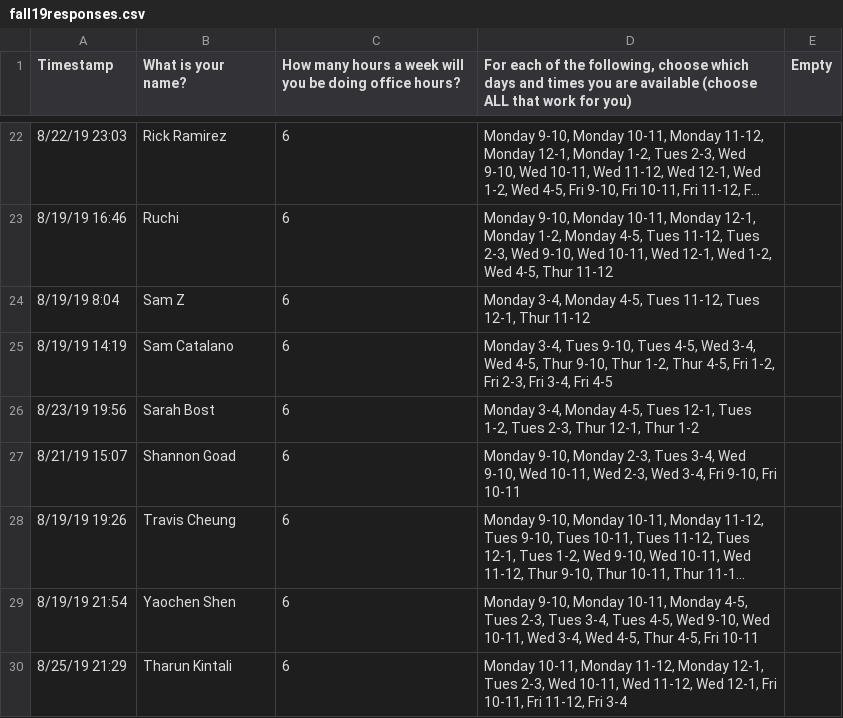
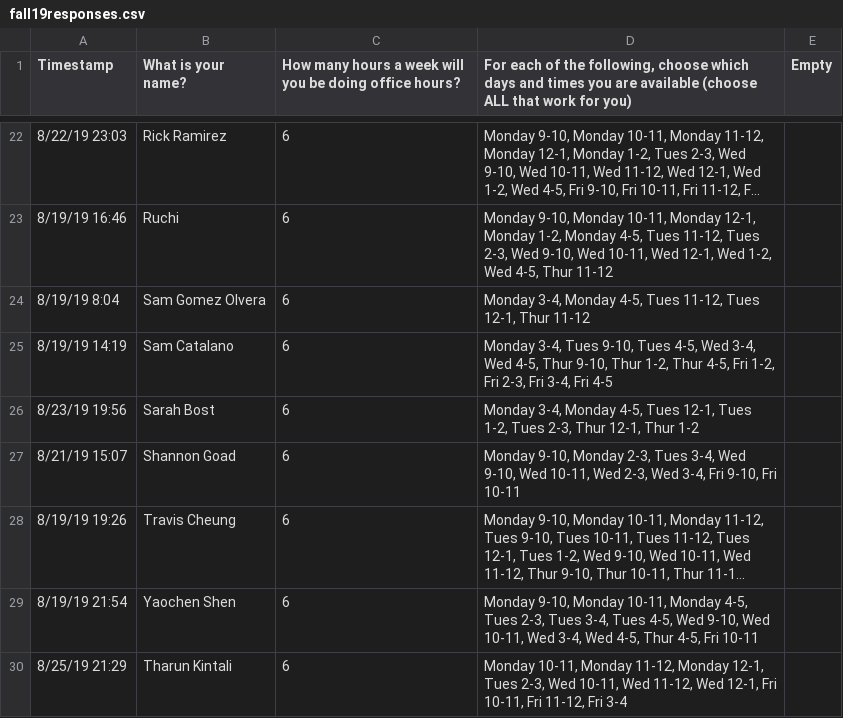
Before and after one commit to jamesbury3/LA-Calendar-Flask, a CSV file: csv_files/fall19responses.csv, drawn as a sheet; only a part is shown, gaps mark what is left out; long unchanged cells end in ….

Commit message:
fixed name

```diff
--- a/csv_files/fall19responses.csv
+++ b/csv_files/fall19responses.csv
@@ -23,3 +23,3 @@ Timestamp,What is your name?,How many hours a week will you be doing office hour
 8/19/19 16:46,Ruchi,6,"Monday 9-10, Monday 10-11, Monday 12-1, Monday 1-2, Monday 4-5, Tues 11-12, Tues 2-3, Wed 9-10, Wed 10-11, Wed 12-1, Wed 1-2, Wed 4-5, Thur 11-12",
-8/19/19 8:04,Sam Z,6,"Monday 3-4, Monday 4-5, Tues 11-12, Tues 12-1, Thur 11-12",
+8/19/19 8:04,Sam Gomez Olvera,6,"Monday 3-4, Monday 4-5, Tues 11-12, Tues 12-1, Thur 11-12",
 8/19/19 14:19,Sam Catalano,6,"Monday 3-4, Tues 9-10, Tues 4-5, Wed 3-4, Wed 4-5, Thur 9-10, Thur 1-2, Thur 4-5, Fri 1-2, Fri 2-3, Fri 3-4, Fri 4-5",
```
